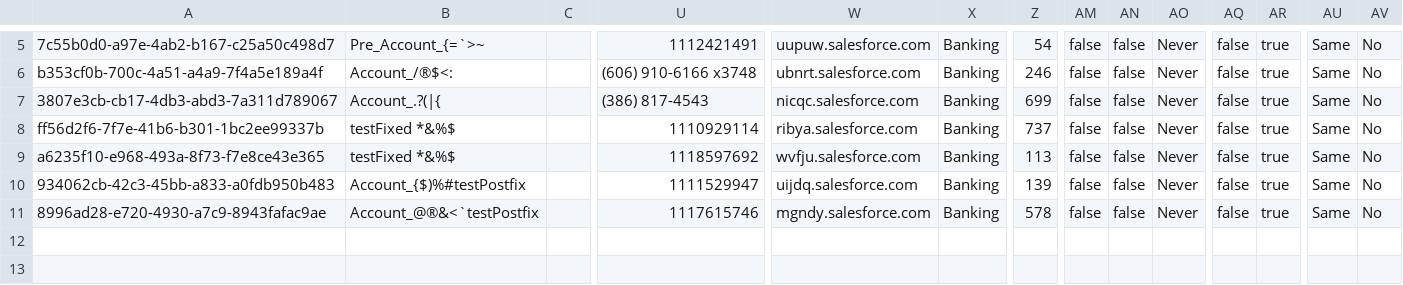
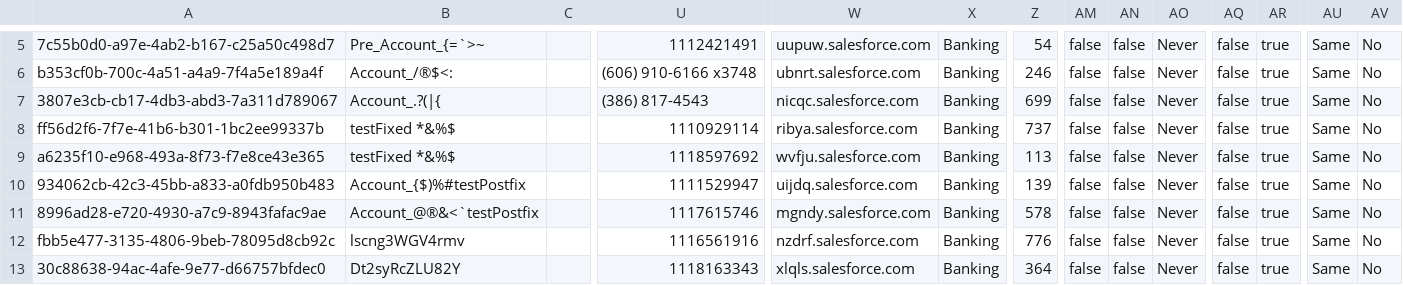
Before and after one commit to Asnafshaikh/QA9Regreession11.16, a CSV file: Account.csv, drawn as a sheet; only a part is shown, gaps mark what is left out; rows hold the shown columns only; the diff names each change by its address in the sheet, - before the commit and + after, or states it on an @@ line.

Commit message:
Adding Account.csv

```diff
--- a/Account.csv
+++ b/Account.csv
+row 12: fbb5e477-3135-4806-9beb-78095d8cb92c | lscng3WGV4rmv |  | 1116561916 | nzdrf.salesforce.com | Banking | 776 | false | false | Never | false | true | Same | No
+row 13: 30c88638-94ac-4afe-9e77-d66757bfdec0 | Dt2syRcZLU82Y |  | 1118163343 | xlqls.salesforce.com | Banking | 364 | false | false | Never | false | true | Same | No
```
